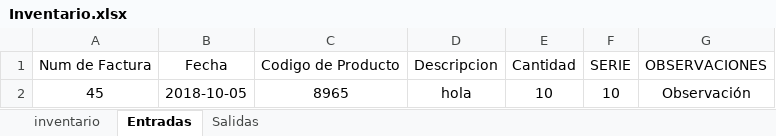
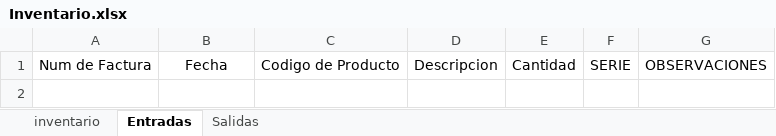
Before and after one commit to Samuelsolano8/ExcelGestor, an Excel workbook: polls/static/polls/Datos/Inventario.xlsx, sheet Entradas, drawn as a sheet; values as stored, in another font and other column widths than the file's, no borders; table styles not drawn; the diff names each change by its address in the sheet, - before the commit and + after, or states it on an @@ line.

```diff
--- a/polls/static/polls/Datos/Inventario.xlsx (sheet Entradas)
+++ b/polls/static/polls/Datos/Inventario.xlsx (sheet Entradas)
-row 2: 45 | 2018-10-05 | 8965 | hola | 10 | 10 | Observación
```
Also changed, not shown: sheet Salidas, sheet inventario, 5 other files.
